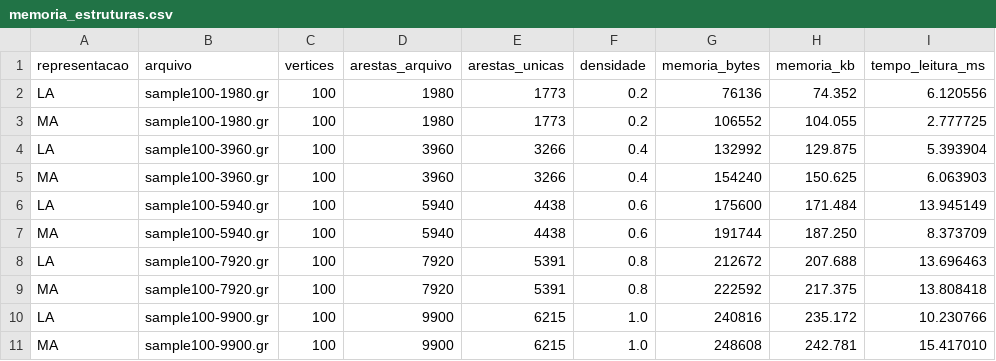
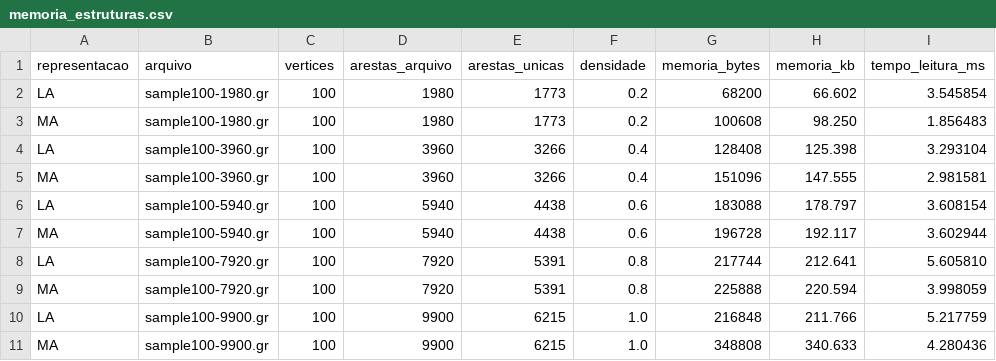
Before and after one commit to Maduzinha04/TP2-Grafos, a CSV file: resultados/memoria_estruturas.csv, drawn as a sheet; only a part is shown; the diff covers the shown part only.

```diff
--- a/resultados/memoria_estruturas.csv
+++ b/resultados/memoria_estruturas.csv
@@ -1,11 +1,11 @@
 representacao,arquivo,vertices,arestas_arquivo,arestas_unicas,densidade,memoria_bytes,memoria_kb,tempo_leitura_ms
-LA,sample100-1980.gr,100,1980,1773,0.2,76136,74.352,6.120556
-MA,sample100-1980.gr,100,1980,1773,0.2,106552,104.055,2.777725
-LA,sample100-3960.gr,100,3960,3266,0.4,132992,129.875,5.393904
-MA,sample100-3960.gr,100,3960,3266,0.4,154240,150.625,6.063903
-LA,sample100-5940.gr,100,5940,4438,0.6,175600,171.484,13.945149
-MA,sample100-5940.gr,100,5940,4438,0.6,191744,187.250,8.373709
-LA,sample100-7920.gr,100,7920,5391,0.8,212672,207.688,13.696463
-MA,sample100-7920.gr,100,7920,5391,0.8,222592,217.375,13.808418
-LA,sample100-9900.gr,100,9900,6215,1.0,240816,235.172,10.230766
-MA,sample100-9900.gr,100,9900,6215,1.0,248608,242.781,15.417010
+LA,sample100-1980.gr,100,1980,1773,0.2,68200,66.602,3.545854
+MA,sample100-1980.gr,100,1980,1773,0.2,100608,98.250,1.856483
+LA,sample100-3960.gr,100,3960,3266,0.4,128408,125.398,3.293104
+MA,sample100-3960.gr,100,3960,3266,0.4,151096,147.555,2.981581
+LA,sample100-5940.gr,100,5940,4438,0.6,183088,178.797,3.608154
+MA,sample100-5940.gr,100,5940,4438,0.6,196728,192.117,3.602944
+LA,sample100-7920.gr,100,7920,5391,0.8,217744,212.641,5.605810
+MA,sample100-7920.gr,100,7920,5391,0.8,225888,220.594,3.998059
+LA,sample100-9900.gr,100,9900,6215,1.0,216848,211.766,5.217759
+MA,sample100-9900.gr,100,9900,6215,1.0,348808,340.633,4.280436
```
Also changed, not shown: 60 edited cells elsewhere in this file, resultados/tempos_experimento.csv, 13 other files.
